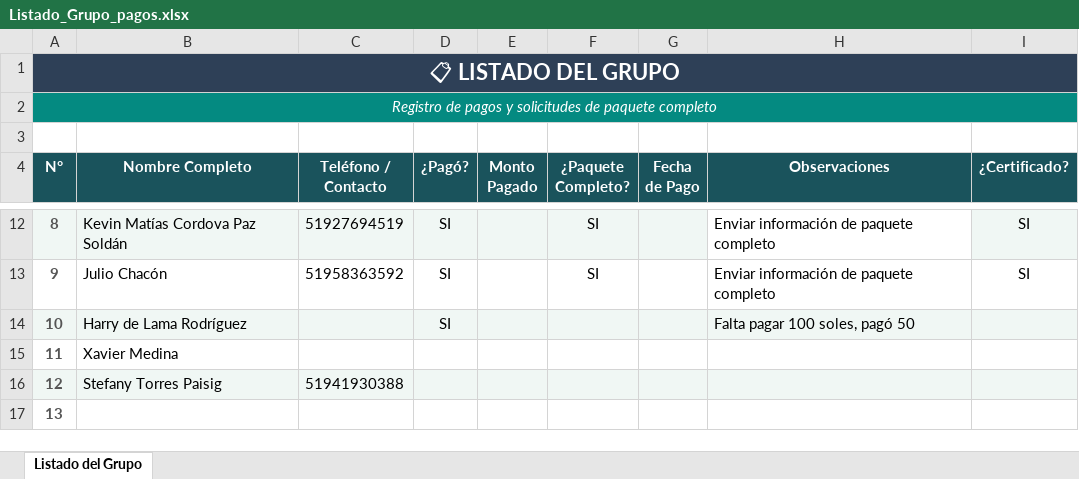
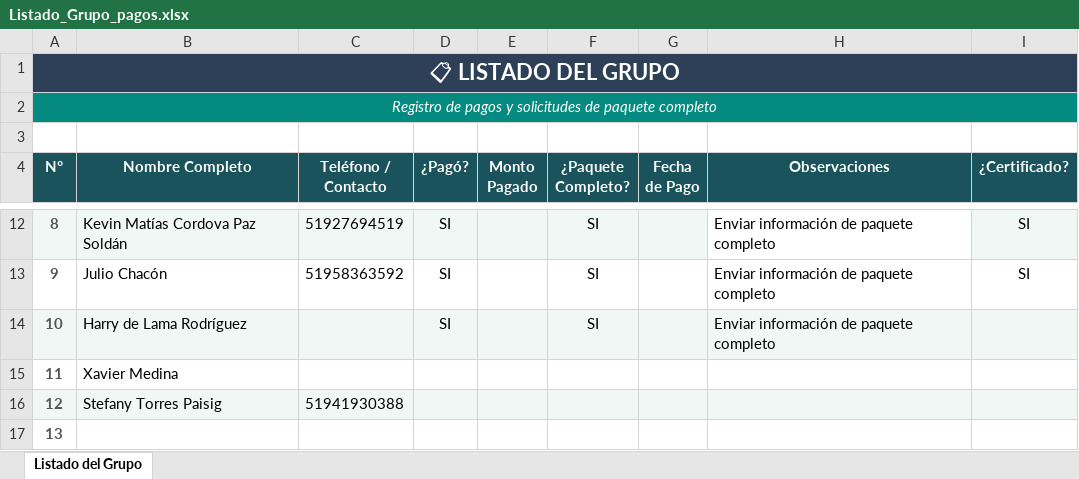
Before and after one commit to raulmema/cursos-intrumentacion-EDWIN1, an Excel workbook: Archivos de cursos/Listado_Grupo_pagos.xlsx, sheet Listado del Grupo, drawn as a sheet; only a part is shown, gaps mark what is left out; values as stored, in another font and other column widths than the file's, no borders; the diff names each change by its address in the sheet, - before the commit and + after, or states it on an @@ line.

```diff
--- a/Archivos de cursos/Listado_Grupo_pagos.xlsx (sheet Listado del Grupo)
+++ b/Archivos de cursos/Listado_Grupo_pagos.xlsx (sheet Listado del Grupo)
-F14 (¿Paquete Completo?): (empty)
+F14 (¿Paquete Completo?): SI
-H14 (Observaciones): Falta pagar 100 soles, pagó 50
+H14 (Observaciones): Enviar información de paquete completo
```
Also changed, not shown: 1 other file.
